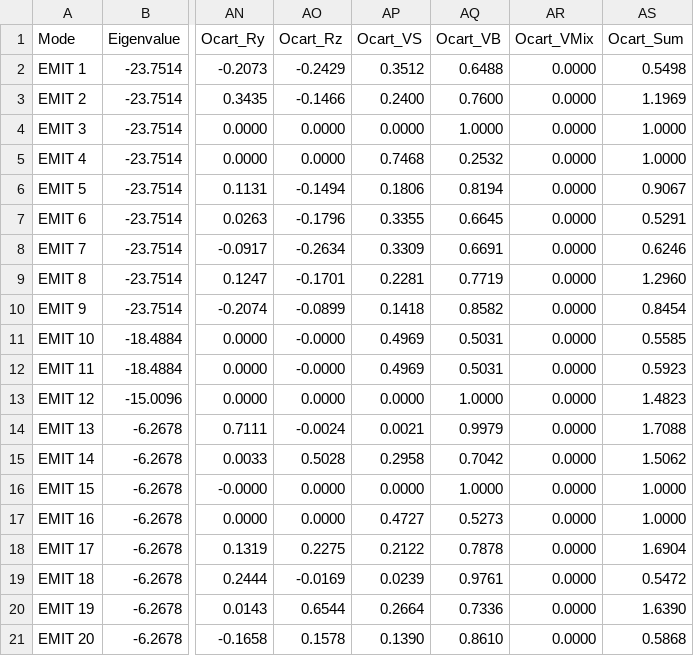
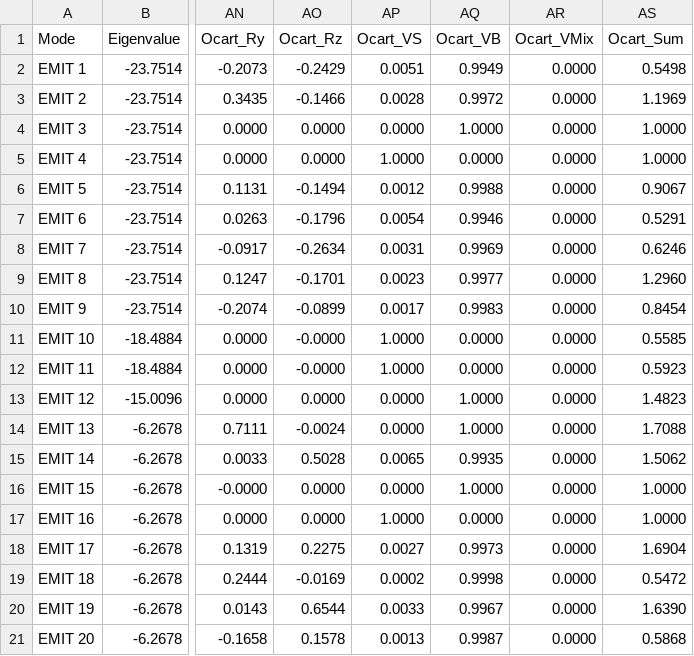
Before and after one commit to Chitiphat-Auvichien/scoring-functions, a CSV file: data/results/C6H6_EMIT.csv, drawn as a sheet; only a part is shown, gaps mark what is left out; the diff covers the shown part only; the diff names each change by its address in the sheet, - before the commit and + after, or states it on an @@ line.

Commit message:
Exclude medium-V reference modes from Ocart_VS/VB totals
A reference normal mode whose own s[V_S] falls in the ambiguous
[0.20, 0.80] band is now dropped from the Ocart_VS/VB group totals
and denominator entirely, rather than trusting the binary tau_SB
cutoff to have labeled it as a reliably pure stretch or bend axis.
Sharpens the S/B split onto benzene's genuinely near-pure normal
modes (10/30 excluded) while leaving the VS+VB=1 invariant intact.

```diff
--- a/data/results/C6H6_EMIT.csv
+++ b/data/results/C6H6_EMIT.csv
-AP2 (Ocart_VS): 0.3512
+AP2 (Ocart_VS): 0.0051
-AQ2 (Ocart_VB): 0.6488
+AQ2 (Ocart_VB): 0.9949
-AP3 (Ocart_VS): 0.2400
+AP3 (Ocart_VS): 0.0028
-AQ3 (Ocart_VB): 0.7600
+AQ3 (Ocart_VB): 0.9972
-AP5 (Ocart_VS): 0.7468
+AP5 (Ocart_VS): 1.0000
-AQ5 (Ocart_VB): 0.2532
+AQ5 (Ocart_VB): 0.0000
-AP6 (Ocart_VS): 0.1806
+AP6 (Ocart_VS): 0.0012
-AQ6 (Ocart_VB): 0.8194
+AQ6 (Ocart_VB): 0.9988
-AP7 (Ocart_VS): 0.3355
+AP7 (Ocart_VS): 0.0054
-AQ7 (Ocart_VB): 0.6645
+AQ7 (Ocart_VB): 0.9946
-AP8 (Ocart_VS): 0.3309
+AP8 (Ocart_VS): 0.0031
-AQ8 (Ocart_VB): 0.6691
+AQ8 (Ocart_VB): 0.9969
-AP9 (Ocart_VS): 0.2281
+AP9 (Ocart_VS): 0.0023
-AQ9 (Ocart_VB): 0.7719
+AQ9 (Ocart_VB): 0.9977
-AP10 (Ocart_VS): 0.1418
+AP10 (Ocart_VS): 0.0017
-AQ10 (Ocart_VB): 0.8582
+AQ10 (Ocart_VB): 0.9983
-AP11:AP12 (Ocart_VS): 0.4969
+AP11:AP12 (Ocart_VS): 1.0000
-AQ11:AQ12 (Ocart_VB): 0.5031
+AQ11:AQ12 (Ocart_VB): 0.0000
-AP14 (Ocart_VS): 0.0021
+AP14 (Ocart_VS): 0.0000
-AQ14 (Ocart_VB): 0.9979
+AQ14 (Ocart_VB): 1.0000
-AP15 (Ocart_VS): 0.2958
+AP15 (Ocart_VS): 0.0065
-AQ15 (Ocart_VB): 0.7042
+AQ15 (Ocart_VB): 0.9935
-AP17 (Ocart_VS): 0.4727
+AP17 (Ocart_VS): 1.0000
-AQ17 (Ocart_VB): 0.5273
+AQ17 (Ocart_VB): 0.0000
-AP18 (Ocart_VS): 0.2122
+AP18 (Ocart_VS): 0.0027
-AQ18 (Ocart_VB): 0.7878
+AQ18 (Ocart_VB): 0.9973
-AP19 (Ocart_VS): 0.0239
+AP19 (Ocart_VS): 0.0002
-AQ19 (Ocart_VB): 0.9761
+AQ19 (Ocart_VB): 0.9998
-AP20 (Ocart_VS): 0.2664
+AP20 (Ocart_VS): 0.0033
-AQ20 (Ocart_VB): 0.7336
+AQ20 (Ocart_VB): 0.9967
-AP21 (Ocart_VS): 0.1390
+AP21 (Ocart_VS): 0.0013
-AQ21 (Ocart_VB): 0.8610
+AQ21 (Ocart_VB): 0.9987
```
Also changed, not shown: 30 edited cells elsewhere in this file, 3 other files.
